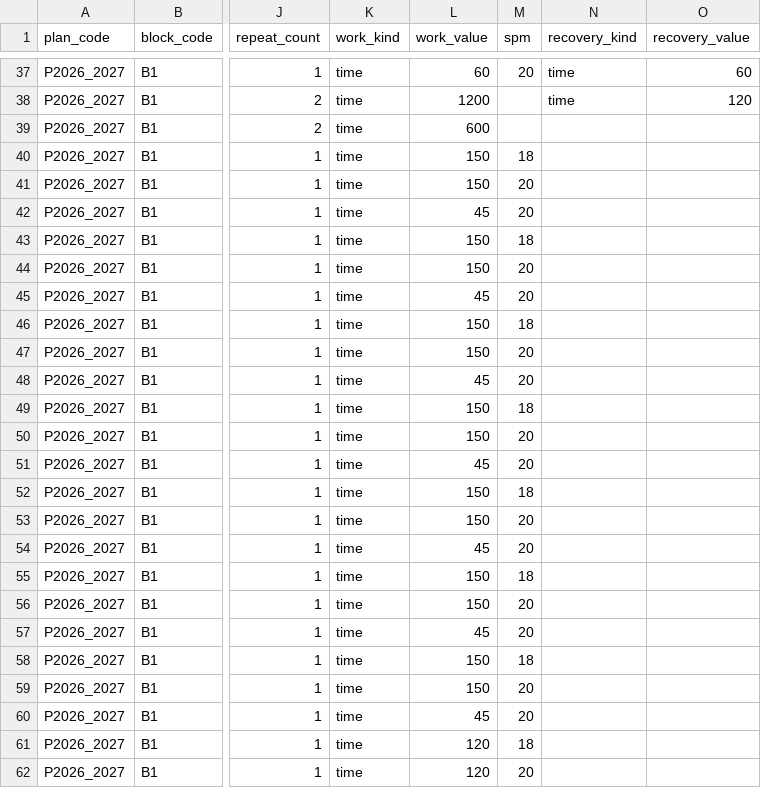
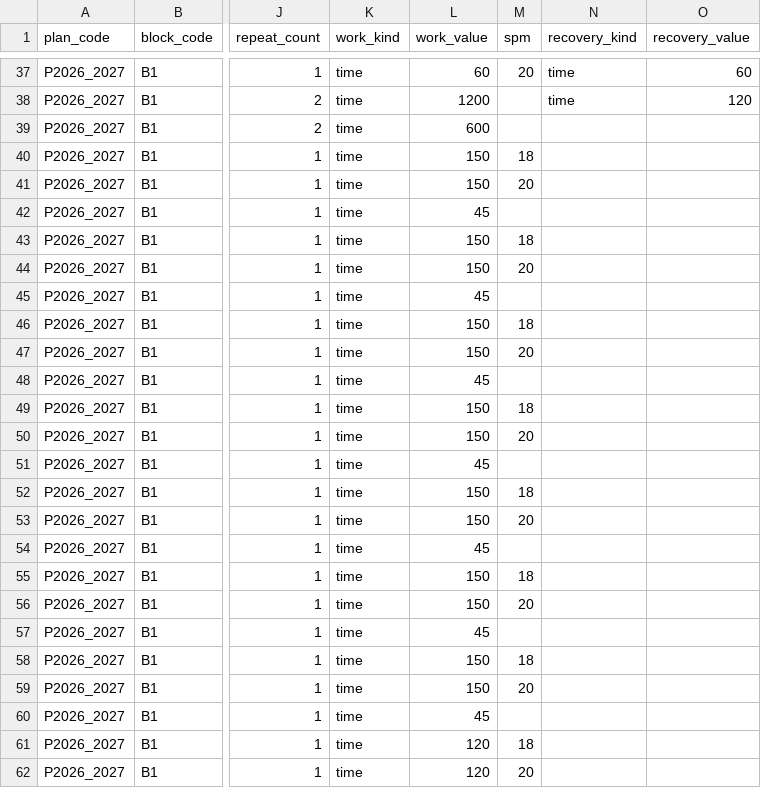
Before and after one commit to dxdavidson/nbrctraining, a CSV file: data/imports/workouts/Import Sheet - Block1.csv, drawn as a sheet; only a part is shown, gaps mark what is left out; the diff names each change by its address in the sheet, - before the commit and + after, or states it on an @@ line.

```diff
--- a/data/imports/workouts/Import Sheet - Block1.csv
+++ b/data/imports/workouts/Import Sheet - Block1.csv
-M42 (spm): 20
+M42 (spm): (empty)
-M45 (spm): 20
+M45 (spm): (empty)
-M48 (spm): 20
+M48 (spm): (empty)
-M51 (spm): 20
+M51 (spm): (empty)
-M54 (spm): 20
+M54 (spm): (empty)
-M57 (spm): 20
+M57 (spm): (empty)
-M60 (spm): 20
+M60 (spm): (empty)
```
Also changed, not shown: 5 other files.
